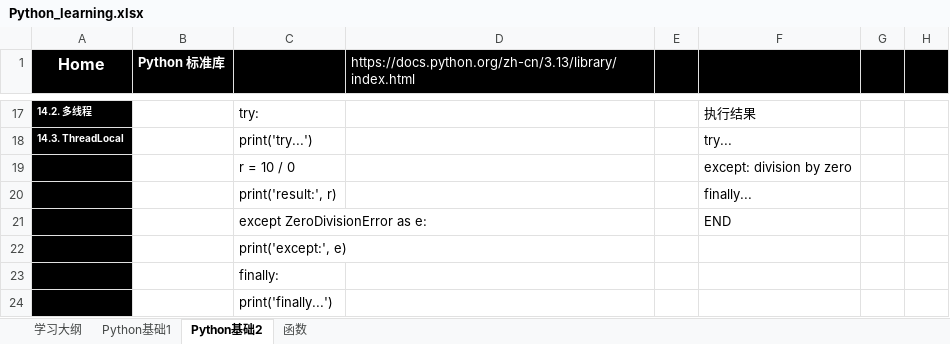
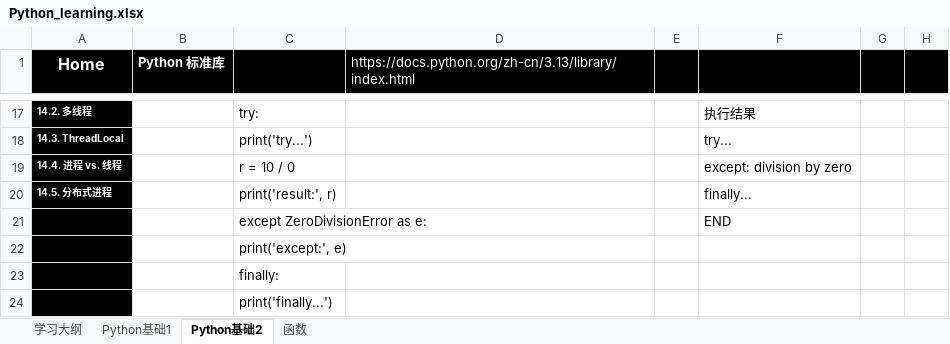
Before and after one commit to suxin-owner/PythonProject, an Excel workbook: Python_learning.xlsx, sheet Python基础2, drawn as a sheet; only a part is shown, gaps mark what is left out; values as stored, in another font and other column widths than the file's, no borders; the diff covers the shown part only; the diff names each change by its address in the sheet, - before the commit and + after, or states it on an @@ line.

```diff
--- a/Python_learning.xlsx (sheet Python基础2)
+++ b/Python_learning.xlsx (sheet Python基础2)
-A19 (Home): (empty)
+A19 (Home): 14.4. 进程 vs. 线程
-A20 (Home): (empty)
+A20 (Home): 14.5. 分布式进程
```
Also changed, not shown: 64 added rows elsewhere in this sheet, 2 other files.
